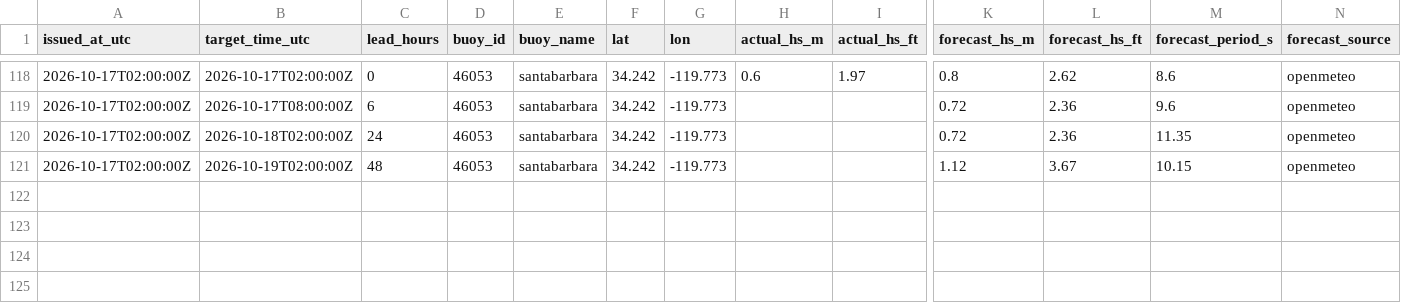
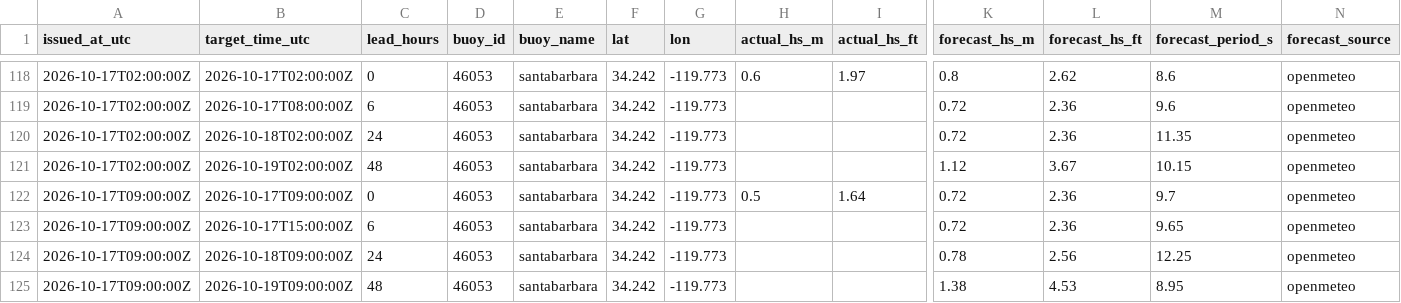
Before and after one commit to philbliss99/surfpy-custom-logger, a CSV file: data/46053_santabarbara_log.csv, drawn as a sheet; only a part is shown, gaps mark what is left out; rows hold the shown columns only; the diff names each change by its address in the sheet, - before the commit and + after, or states it on an @@ line.

```diff
--- a/data/46053_santabarbara_log.csv
+++ b/data/46053_santabarbara_log.csv
+row 122: 2026-10-17T09:00:00Z | 2026-10-17T09:00:00Z | 0 | 46053 | santabarbara | 34.242 | -119.773 | 0.5 | 1.64 | 0.72 | 2.36 | 9.7 | openmeteo
+row 123: 2026-10-17T09:00:00Z | 2026-10-17T15:00:00Z | 6 | 46053 | santabarbara | 34.242 | -119.773 |  |  | 0.72 | 2.36 | 9.65 | openmeteo
+row 124: 2026-10-17T09:00:00Z | 2026-10-18T09:00:00Z | 24 | 46053 | santabarbara | 34.242 | -119.773 |  |  | 0.78 | 2.56 | 12.25 | openmeteo
+row 125: 2026-10-17T09:00:00Z | 2026-10-19T09:00:00Z | 48 | 46053 | santabarbara | 34.242 | -119.773 |  |  | 1.38 | 4.53 | 8.95 | openmeteo
```
Also changed, not shown: data/44065_rockaway_log.csv, data/46221_santamonica_log.csv.
